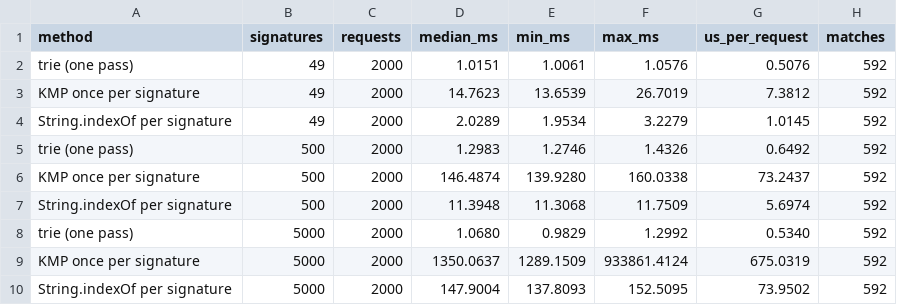
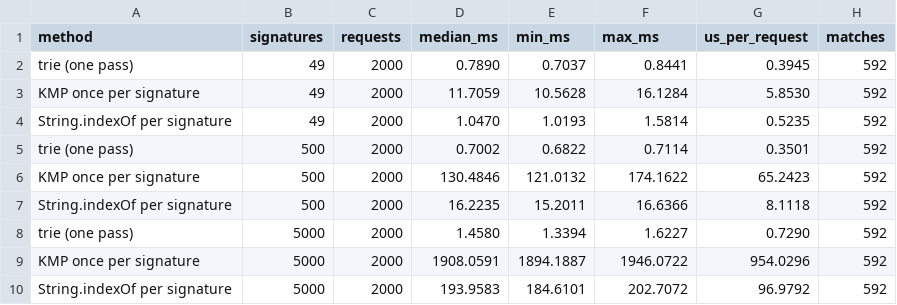
Before and after one commit to arjun-nair1090/cia3-attack-shield, a CSV file: docs/bench/signature-scan.csv, drawn as a sheet.

Commit message:
Re-measure the signature scan benchmark
In the committed run, one of the seven timed KMP runs at 5,000 signatures took
934 s against a median of 1.35 s: the machine stalled mid-run. The median was
unaffected, but the max column was meaningless. Re-ran only this experiment;
no run is now more than 1.6x its median, and the conclusions are unchanged.

```diff
--- a/docs/bench/signature-scan.csv
+++ b/docs/bench/signature-scan.csv
@@ -1,10 +1,10 @@
 method,signatures,requests,median_ms,min_ms,max_ms,us_per_request,matches
-trie (one pass),49,2000,1.0151,1.0061,1.0576,0.5076,592
-KMP once per signature,49,2000,14.7623,13.6539,26.7019,7.3812,592
-String.indexOf per signature,49,2000,2.0289,1.9534,3.2279,1.0145,592
-trie (one pass),500,2000,1.2983,1.2746,1.4326,0.6492,592
-KMP once per signature,500,2000,146.4874,139.9280,160.0338,73.2437,592
-String.indexOf per signature,500,2000,11.3948,11.3068,11.7509,5.6974,592
-trie (one pass),5000,2000,1.0680,0.9829,1.2992,0.5340,592
-KMP once per signature,5000,2000,1350.0637,1289.1509,933861.4124,675.0319,592
-String.indexOf per signature,5000,2000,147.9004,137.8093,152.5095,73.9502,592
+trie (one pass),49,2000,0.7890,0.7037,0.8441,0.3945,592
+KMP once per signature,49,2000,11.7059,10.5628,16.1284,5.8530,592
+String.indexOf per signature,49,2000,1.0470,1.0193,1.5814,0.5235,592
+trie (one pass),500,2000,0.7002,0.6822,0.7114,0.3501,592
+KMP once per signature,500,2000,130.4846,121.0132,174.1622,65.2423,592
+String.indexOf per signature,500,2000,16.2235,15.2011,16.6366,8.1118,592
+trie (one pass),5000,2000,1.4580,1.3394,1.6227,0.7290,592
+KMP once per signature,5000,2000,1908.0591,1894.1887,1946.0722,954.0296,592
+String.indexOf per signature,5000,2000,193.9583,184.6101,202.7072,96.9792,592
```
Also changed, not shown: 1 other file.
